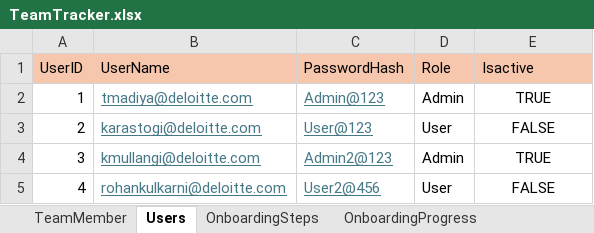
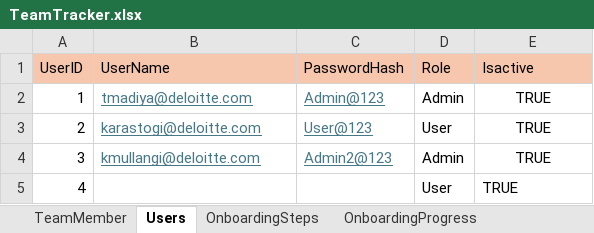
Before and after one commit to rk20597/HROnboardingApp, an Excel workbook: Data/TeamTracker.xlsx, sheet Users, drawn as a sheet; values as stored, in another font and other column widths than the file's, no borders; the diff names each change by its address in the sheet, - before the commit and + after, or states it on an @@ line.

```diff
--- a/Data/TeamTracker.xlsx (sheet Users)
+++ b/Data/TeamTracker.xlsx (sheet Users)
-E3 (Isactive): FALSE
+E3 (Isactive): TRUE
-B5 (UserName): rohankulkarni@deloitte.com
+B5 (UserName): (empty)
-C5 (PasswordHash): User2@456
+C5 (PasswordHash): (empty)
-E5 (Isactive): FALSE
+E5 (Isactive): TRUE
-E5 alignment: center
+E5 alignment: left
```
Also changed, not shown: sheet OnboardingSteps, sheet TeamMember, sheet Training Count, sheet Offboarding, sheet PRSD, sheet Training Status, Data/HRData.xlsx, 6 other files.
